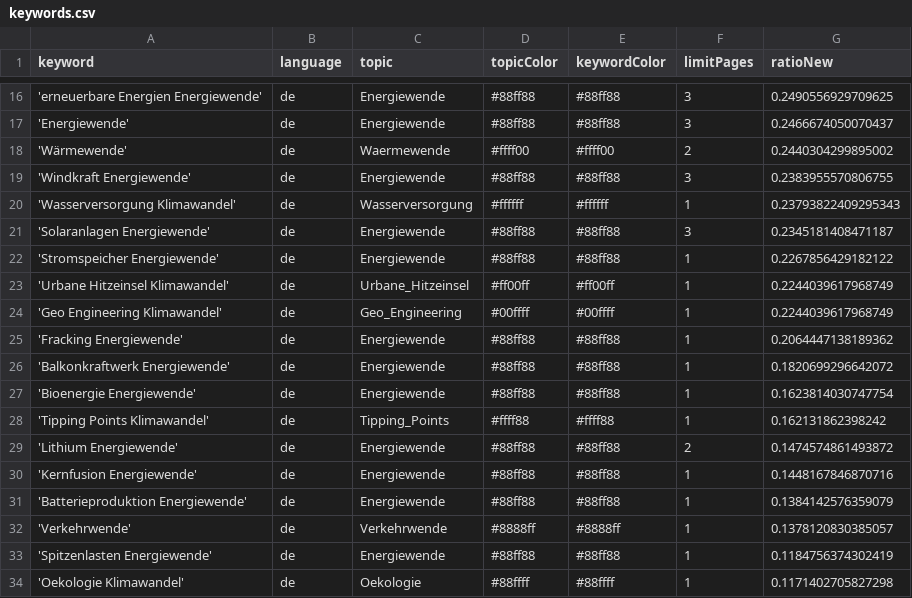
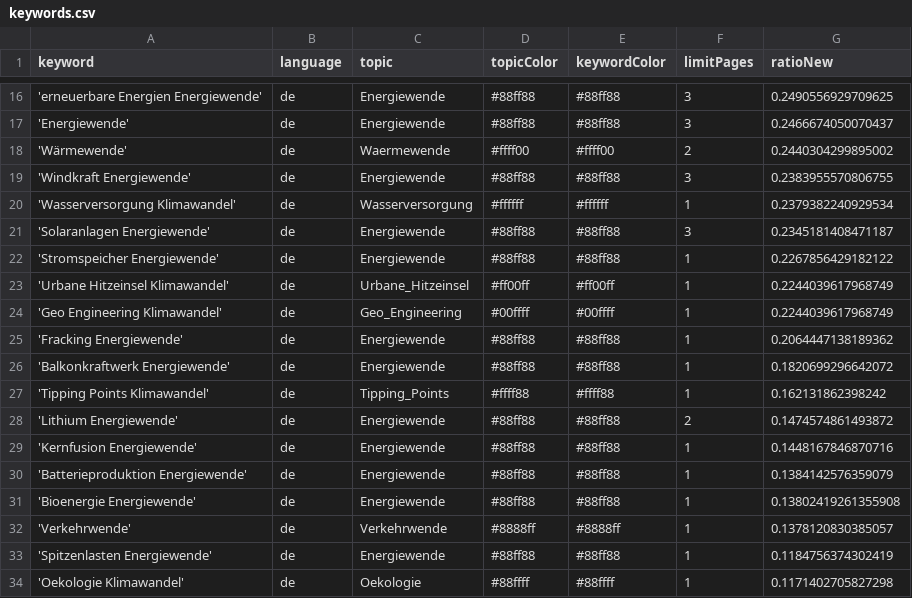
Before and after one commit to daschu83-news/climateIsComing, a CSV file: keywords.csv, drawn as a sheet; only a part is shown, gaps mark what is left out.

Commit message:
Commit from GitHub Actions (harvest:0.0)

```diff
--- a/keywords.csv
+++ b/keywords.csv
@@ -19,3 +19,3 @@ keyword,language,topic,topicColor,keywordColor,limitPages,ratioNew
 'Windkraft Energiewende',de,Energiewende,#88ff88,#88ff88,3,0.2383955570806755
-'Wasserversorgung Klimawandel',de,Wasserversorgung,#ffffff,#ffffff,1,0.23793822409295343
+'Wasserversorgung Klimawandel',de,Wasserversorgung,#ffffff,#ffffff,1,0.2379382240929534
 'Solaranlagen Energiewende',de,Energiewende,#88ff88,#88ff88,3,0.2345181408471187
@@ -26,3 +26,2 @@ keyword,language,topic,topicColor,keywordColor,limitPages,ratioNew
 'Balkonkraftwerk Energiewende',de,Energiewende,#88ff88,#88ff88,1,0.1820699296642072
-'Bioenergie Energiewende',de,Energiewende,#88ff88,#88ff88,1,0.1623814030747754
 'Tipping Points Klimawandel',de,Tipping_Points,#ffff88,#ffff88,1,0.162131862398242
@@ -31,2 +30,3 @@ keyword,language,topic,topicColor,keywordColor,limitPages,ratioNew
 'Batterieproduktion Energiewende',de,Energiewende,#88ff88,#88ff88,1,0.1384142576359079
+'Bioenergie Energiewende',de,Energiewende,#88ff88,#88ff88,1,0.13802419261355908
 'Verkehrwende',de,Verkehrwende,#8888ff,#8888ff,1,0.1378120830385057
```
